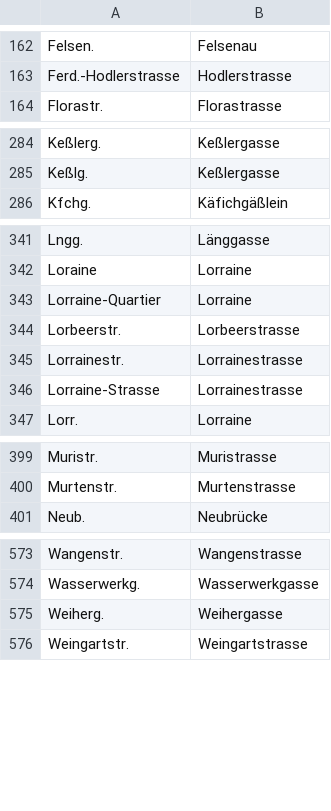
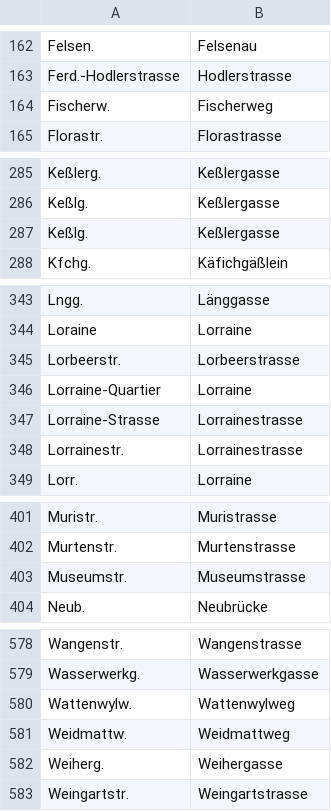
Before and after one commit to brawer/bern-addresses, a CSV file: src/street_abbrevs.csv, drawn as a sheet; only a part is shown, gaps mark what is left out; the diff covers the shown part only.

Commit message:
Daily freq based additions (streets, occupations, lnames). (#210)

```diff
--- a/src/street_abbrevs.csv
+++ b/src/street_abbrevs.csv
@@ -163,2 +163,3 @@ Felsen.,Felsenau
 Ferd.-Hodlerstrasse,Hodlerstrasse
+Fischerw.,Fischerweg
 Florastr.,Florastrasse
@@ -285,2 +286,3 @@ Keßlerg.,Keßlergasse
 Keßlg.,Keßlergasse
+Keßlg.,Keßlergasse
 Kfchg.,Käfichgäßlein
@@ -342,6 +344,6 @@ Lngg.,Länggasse
 Loraine,Lorraine
+Lorbeerstr.,Lorbeerstrasse
 Lorraine-Quartier,Lorraine
-Lorbeerstr.,Lorbeerstrasse
+Lorraine-Strasse,Lorrainestrasse
 Lorrainestr.,Lorrainestrasse
-Lorraine-Strasse,Lorrainestrasse
 Lorr.,Lorraine
@@ -400,2 +402,3 @@ Muristr.,Muristrasse
 Murtenstr.,Murtenstrasse
+Museumstr.,Museumstrasse
 Neub.,Neubrücke
@@ -574,2 +579,4 @@ Wangenstr.,Wangenstrasse
 Wasserwerkg.,Wasserwerkgasse
+Wattenwylw.,Wattenwylweg
+Weidmattw.,Weidmattweg
 Weiherg.,Weihergasse
```
Also changed, not shown: 2 added rows and 10 moved rows elsewhere in this file, src/occupations.csv, src/streets.csv, 25 other files.
